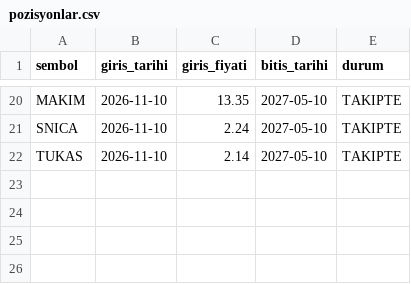
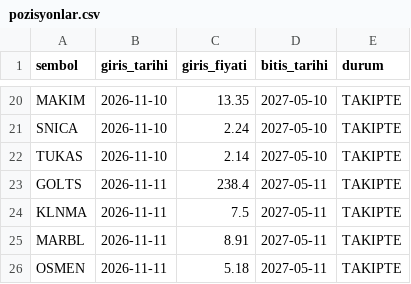
Before and after one commit to pinarkoray40-star/borsa-sinyal, a CSV file: takip/pozisyonlar.csv, drawn as a sheet; only a part is shown, gaps mark what is left out.

```diff
--- a/takip/pozisyonlar.csv
+++ b/takip/pozisyonlar.csv
@@ -22 +22,5 @@ SNICA,2026-11-10,2.24,2027-05-10,TAKIPTE
 TUKAS,2026-11-10,2.14,2027-05-10,TAKIPTE
+GOLTS,2026-11-11,238.4,2027-05-11,TAKIPTE
+KLNMA,2026-11-11,7.5,2027-05-11,TAKIPTE
+MARBL,2026-11-11,8.91,2027-05-11,TAKIPTE
+OSMEN,2026-11-11,5.18,2027-05-11,TAKIPTE
```
Also changed, not shown: takip/gunluk.csv, 1 other file.
